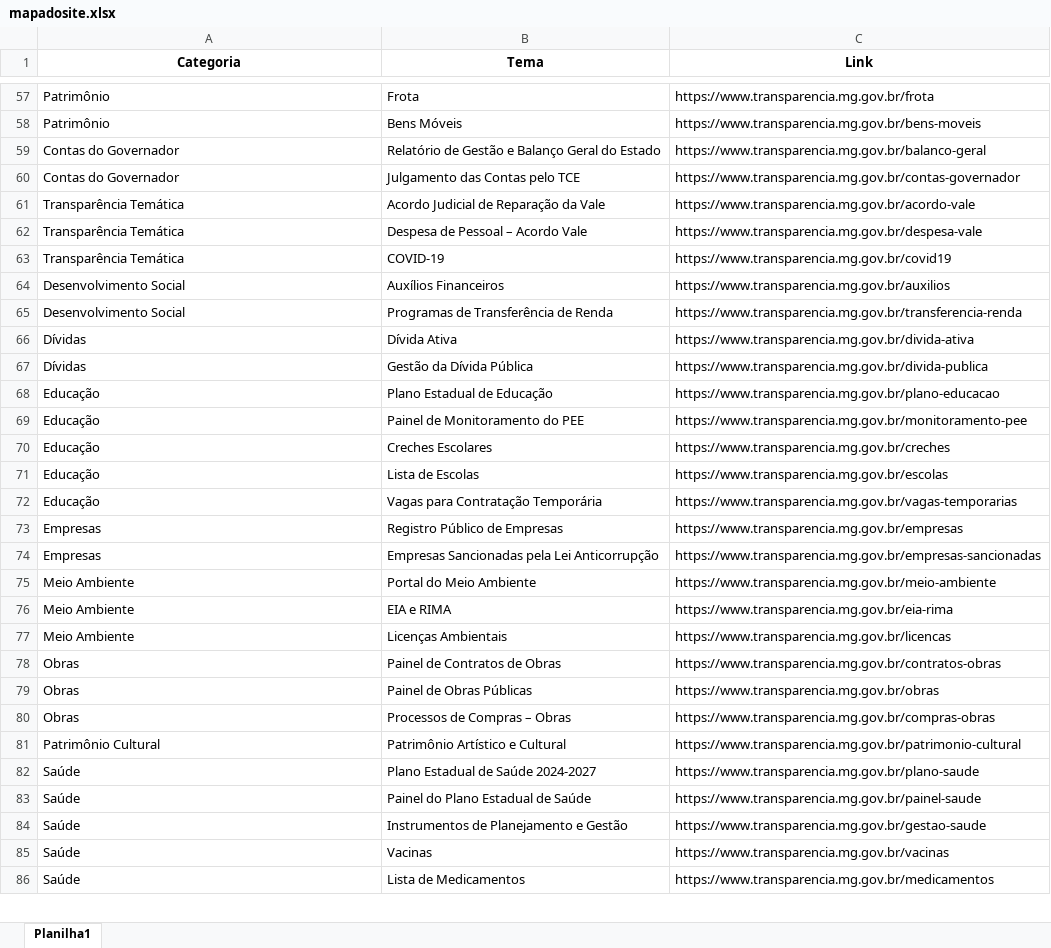
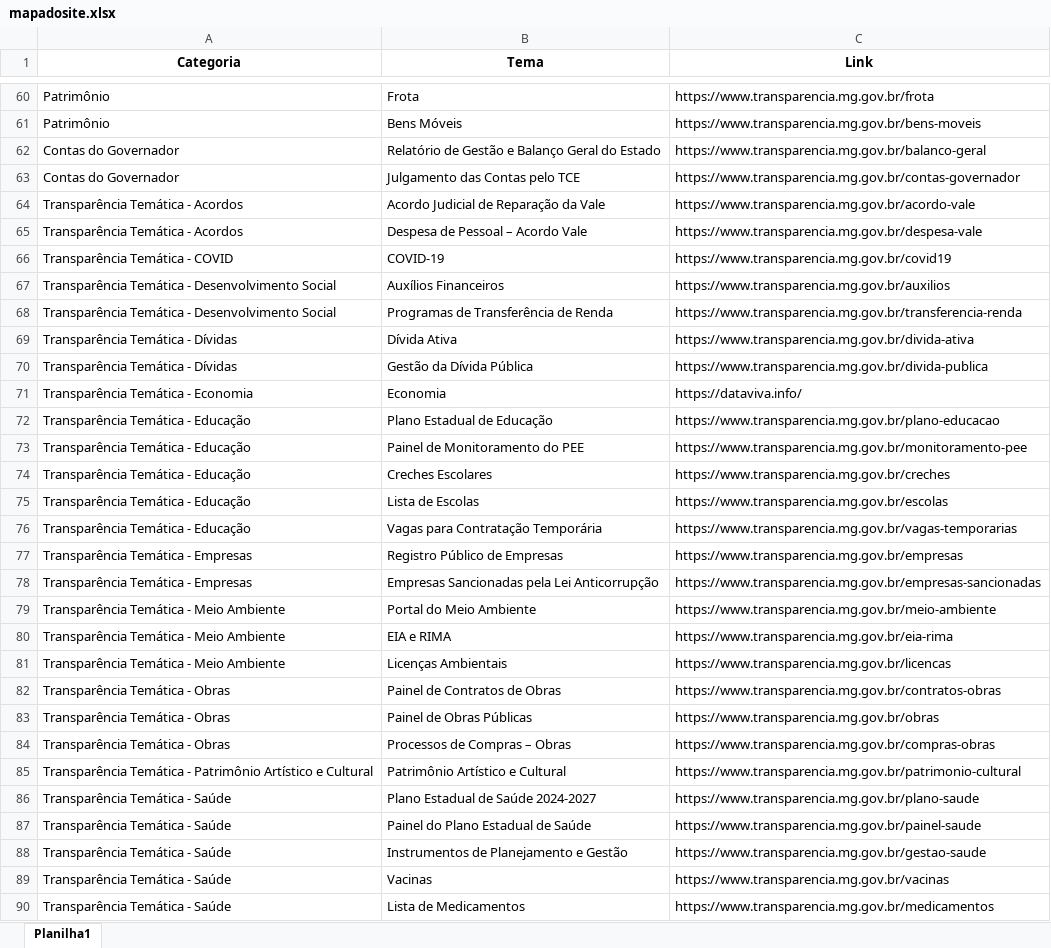
Before and after one commit to transparencia-mg/mapadosite, an Excel workbook: upload/mapadosite.xlsx, sheet Planilha1, drawn as a sheet; only a part is shown, gaps mark what is left out; values as stored, in another font and other column widths than the file's, no borders; addresses are those after the commit; the diff covers the shown part only; the diff names each change by its address in the sheet, - before the commit and + after, or states it on an @@ line.

Commit message:
Add files via upload

```diff
--- a/upload/mapadosite.xlsx (sheet Planilha1)
+++ b/upload/mapadosite.xlsx (sheet Planilha1)
-A64:A65 (Categoria): Transparência Temática
+A64:A65 (Categoria): Transparência Temática - Acordos
-A66 (Categoria): Transparência Temática
+A66 (Categoria): Transparência Temática - COVID
-A67:A68 (Categoria): Desenvolvimento Social
+A67:A68 (Categoria): Transparência Temática - Desenvolvimento Social
-A69:A70 (Categoria): Dívidas
+A69:A70 (Categoria): Transparência Temática - Dívidas
+row 71: Transparência Temática - Economia | Economia | https://dataviva.info/
-A72:A76 (Categoria): Educação
+A72:A76 (Categoria): Transparência Temática - Educação
-A77:A78 (Categoria): Empresas
+A77:A78 (Categoria): Transparência Temática - Empresas
-A79:A81 (Categoria): Meio Ambiente
+A79:A81 (Categoria): Transparência Temática - Meio Ambiente
-A82:A84 (Categoria): Obras
+A82:A84 (Categoria): Transparência Temática - Obras
-A85 (Categoria): Patrimônio Cultural
+A85 (Categoria): Transparência Temática - Patrimônio Artístico e Cultural
-A86:A90 (Categoria): Saúde
+A86:A90 (Categoria): Transparência Temática - Saúde
```
Also changed, not shown: 6 added rows, 3 removed rows and 37 edited cells elsewhere in this sheet.
